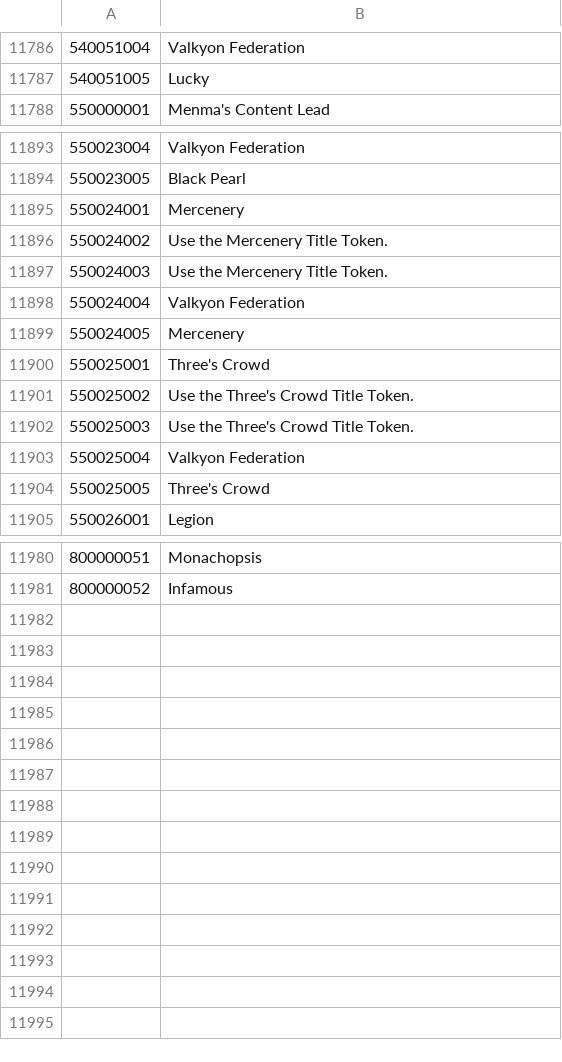
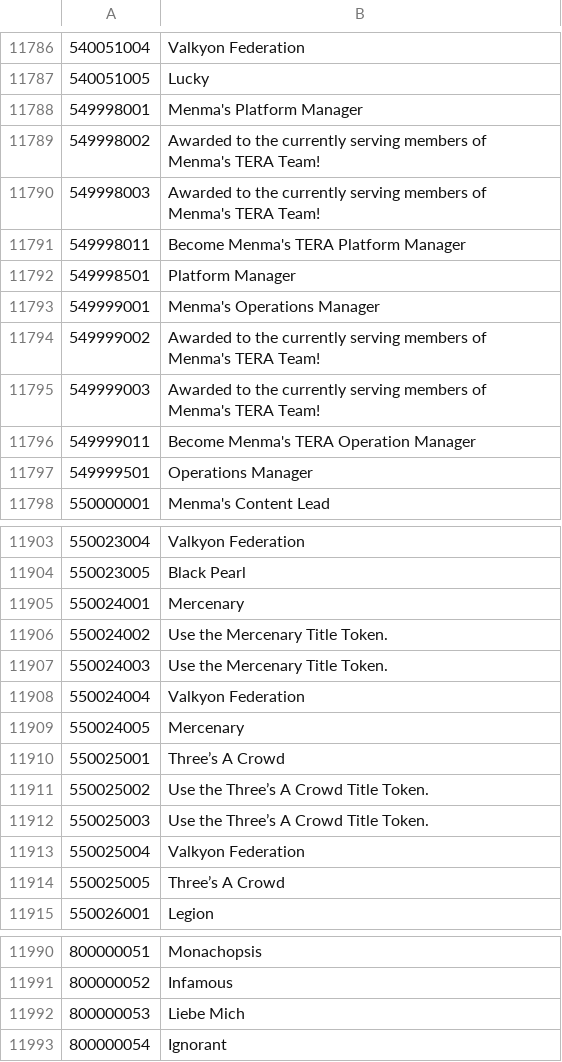
Before and after one commit to yu0u0un/TERADATA_JP, a TSV file: MenmaJPN_P100.02_376012/achievements/achievements-JP.tsv, drawn as a sheet; only a part is shown, gaps mark what is left out; the diff covers the shown part only.

Commit message:
[Auto] 20230509 menma update P1850 B1850

```diff
--- a/MenmaJPN_P100.02_376012/achievements/achievements-JP.tsv
+++ b/MenmaJPN_P100.02_376012/achievements/achievements-JP.tsv
@@ -11787,2 +11787,12 @@
 540051005	Lucky
+549998001	Menma's Platform Manager
+549998002	Awarded to the currently serving members of Menma's TERA Team!
+549998003	Awarded to the currently serving members of Menma's TERA Team!
+549998011	Become Menma's TERA Platform Manager
+549998501	Platform Manager
+549999001	Menma's Operations Manager
+549999002	Awarded to the currently serving members of Menma's TERA Team!
+549999003	Awarded to the currently serving members of Menma's TERA Team!
+549999011	Become Menma's TERA Operation Manager
+549999501	Operations Manager
 550000001	Menma's Content Lead
@@ -11894,12 +11904,12 @@
 550023005	Black Pearl
-550024001	Mercenery
-550024002	Use the Mercenery Title Token.
-550024003	Use the Mercenery Title Token.
+550024001	Mercenary
+550024002	Use the Mercenary Title Token.
+550024003	Use the Mercenary Title Token.
 550024004	Valkyon Federation
-550024005	Mercenery
-550025001	Three's Crowd
-550025002	Use the Three's Crowd Title Token.
-550025003	Use the Three's Crowd Title Token.
+550024005	Mercenary
+550025001	Three’s A Crowd
+550025002	Use the Three’s A Crowd Title Token.
+550025003	Use the Three’s A Crowd Title Token.
 550025004	Valkyon Federation
-550025005	Three's Crowd
+550025005	Three’s A Crowd
 550026001	Legion
@@ -11981 +11991,3 @@
 800000052	Infamous
+800000053	Liebe Mich
+800000054	Ignorant
```
Also changed, not shown: 1 added row and 1 removed row elsewhere in this file, MenmaJPN_P100.02_376012/hotdot/abnormal.tsv, 3 other files.
